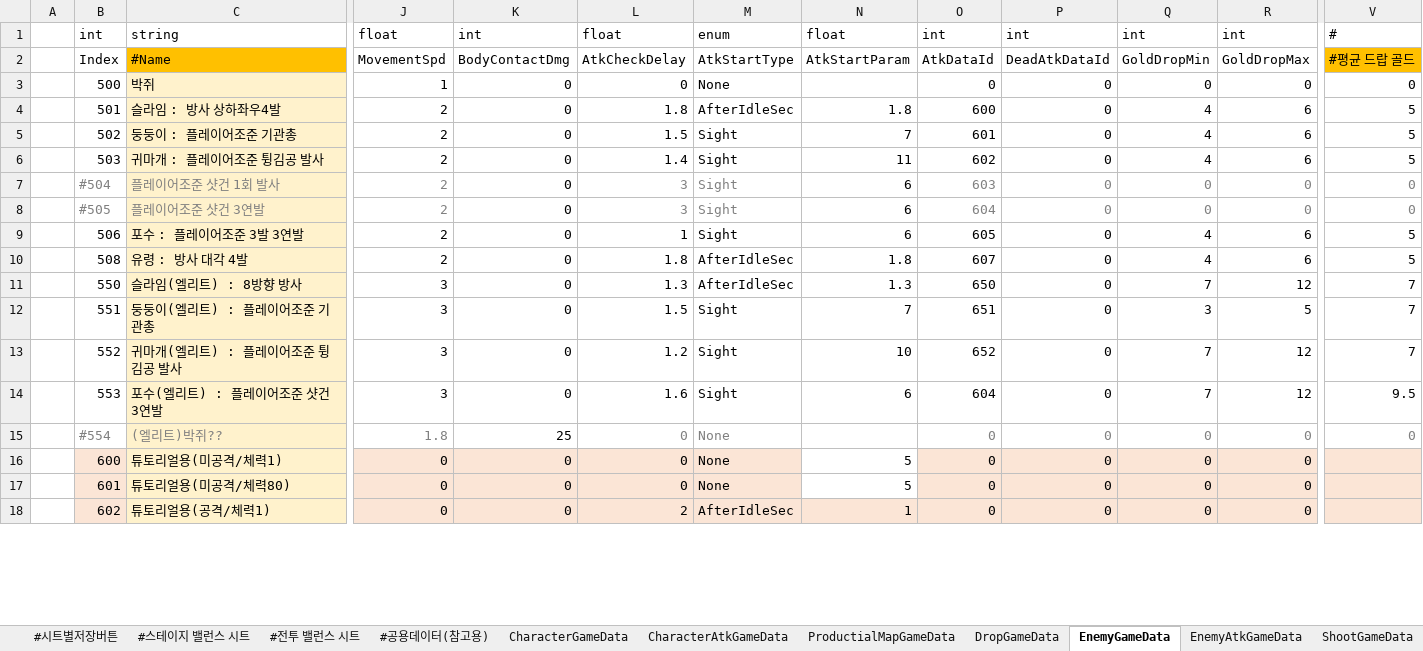
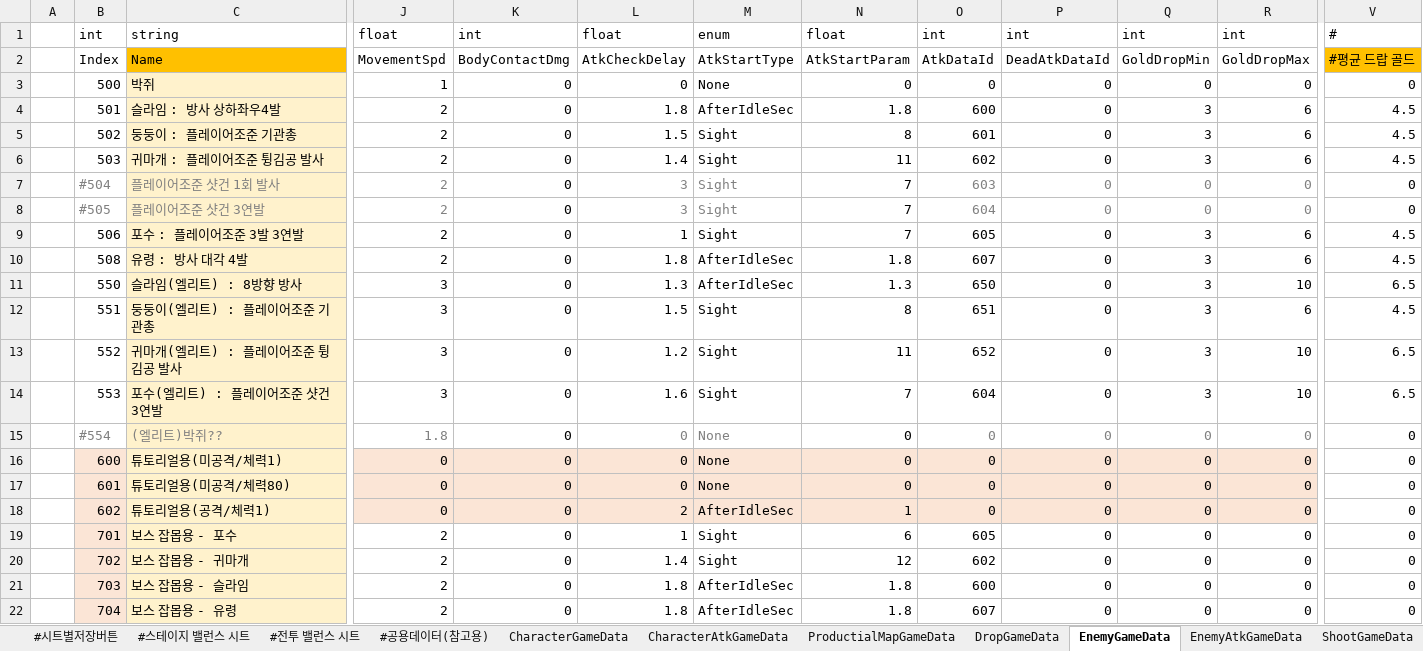
Before and after one commit to Cuty444/QT_Proto, an Excel workbook: _GameData/_QT_Table.xlsm, sheet EnemyGameData, drawn as a sheet; only a part is shown, gaps mark what is left out; values as stored, in another font and other column widths than the file's, no borders; table styles not drawn; rows hold the shown columns only; the diff covers the shown part only; the diff names each change by its address in the sheet, - before the commit and + after, or states it on an @@ line.

```diff
--- a/_GameData/_QT_Table.xlsm (sheet EnemyGameData)
+++ b/_GameData/_QT_Table.xlsm (sheet EnemyGameData)
-C2: #Name
+C2: Name
-N3: (empty)
+N3: 0
-Q4:Q6: 4
+Q4:Q6: 3
-V4:V6: 5
+V4:V6: 4.5
-N5: 7
+N5: 8
-N7:N9: 6
+N7:N9: 7
-V7:V8 text colour: #808080
+V7:V8 text colour: black
-Q9:Q10: 4
+Q9:Q10: 3
-V9:V10: 5
+V9:V10: 4.5
-Q11: 7
+Q11: 3
-R11: 12
+R11: 10
-V11: 7
+V11: 6.5
-N12: 7
+N12: 8
-R12: 5
+R12: 6
-V12: 7
+V12: 4.5
-N13: 10
+N13: 11
-Q13:Q14: 7
+Q13:Q14: 3
-R13:R14: 12
+R13:R14: 10
-V13: 7
+V13: 6.5
-N14: 6
+N14: 7
-V14: 9.5
+V14: 6.5
-K15: 25
+K15: 0
-N15: (empty)
+N15: 0
-V15 text colour: #808080
+V15 text colour: black
-N16:N17: 5
+N16:N17: 0
-N16:N17 fill: none
+N16:N17 fill: #FBE5D6
-V16:V18: (empty)
+V16:V18: 0
-V16:V18 fill: #FBE5D6
+V16:V18 fill: none
+row 19:  | 701 | 보스 잡몹용 - 포수 | 2 | 0 | 1 | Sight | 6 | 605 | 0 | 0 | 0 | 0
+row 20:  | 702 | 보스 잡몹용 - 귀마개 | 2 | 0 | 1.4 | Sight | 12 | 602 | 0 | 0 | 0 | 0
+row 21:  | 703 | 보스 잡몹용 - 슬라임 | 2 | 0 | 1.8 | AfterIdleSec | 1.8 | 600 | 0 | 0 | 0 | 0
+row 22:  | 704 | 보스 잡몹용 - 유령 | 2 | 0 | 1.8 | AfterIdleSec | 1.8 | 607 | 0 | 0 | 0 | 0
```
Also changed, not shown: 4 edited cells and cell formats elsewhere in this sheet, sheet BuffEffectGameData, sheet EnemyAtkGameData, sheet #스테이지 밸런스 시트, sheet ItemEffectGameData, sheet LocaleGameData, sheet ShootGameData, 5 more sheets, charts or pictures, 28 other files.
